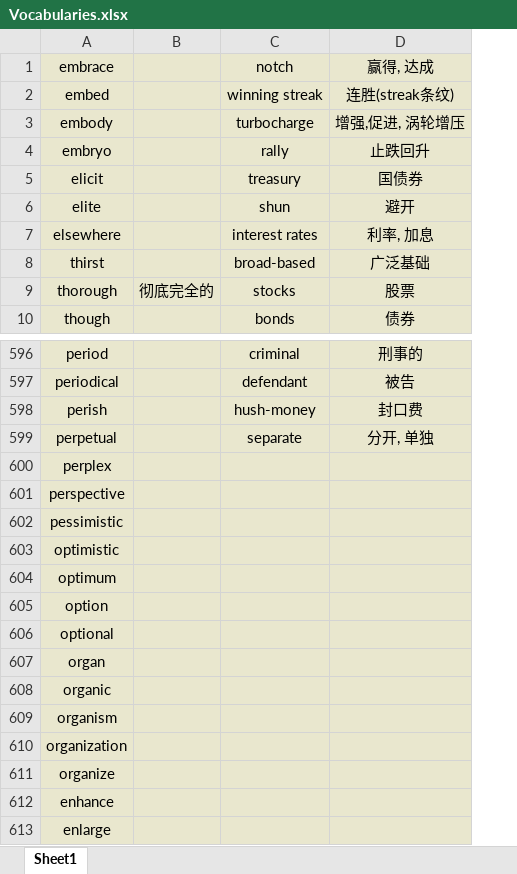
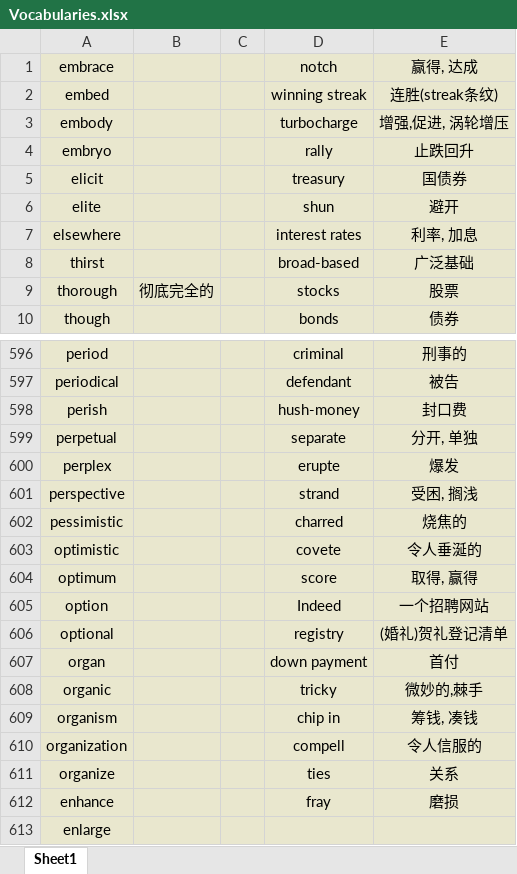
Before and after one commit to Favian096/LearningNotes, an Excel workbook: English/Vocabularies.xlsx, sheet Sheet1, drawn as a sheet; only a part is shown, gaps mark what is left out; values as stored, in another font and other column widths than the file's, no borders; addresses are those after the commit; the diff covers the shown part only; the diff names each change by its address in the sheet, - before the commit and + after, or states it on an @@ line.

```diff
--- a/English/Vocabularies.xlsx (sheet Sheet1)
+++ b/English/Vocabularies.xlsx (sheet Sheet1)
+column C, empty
-D600: (empty)
+D600: erupte
-E600: (empty)
+E600: 爆发
-D601: (empty)
+D601: strand
-E601: (empty)
+E601: 受困, 搁浅
-D602: (empty)
+D602: charred
-E602: (empty)
+E602: 烧焦的
-D603: (empty)
+D603: covete
-E603: (empty)
+E603: 令人垂涎的
-D604: (empty)
+D604: score
-E604: (empty)
+E604: 取得, 赢得
-D605: (empty)
+D605: Indeed
-E605: (empty)
+E605: 一个招聘网站
-D606: (empty)
+D606: registry
-E606: (empty)
+E606: (婚礼)贺礼登记清单
-D607: (empty)
+D607: down payment
-E607: (empty)
+E607: 首付
-D608: (empty)
+D608: tricky
-E608: (empty)
+E608: 微妙的,棘手
-D609: (empty)
+D609: chip in
-E609: (empty)
+E609: 筹钱, 凑钱
-D610: (empty)
+D610: compell
-E610: (empty)
+E610: 令人信服的
-D611: (empty)
+D611: ties
-E611: (empty)
+E611: 关系
-D612: (empty)
+D612: fray
-E612: (empty)
+E612: 磨损
```
Also changed, not shown: 131 added rows elsewhere in this sheet.
